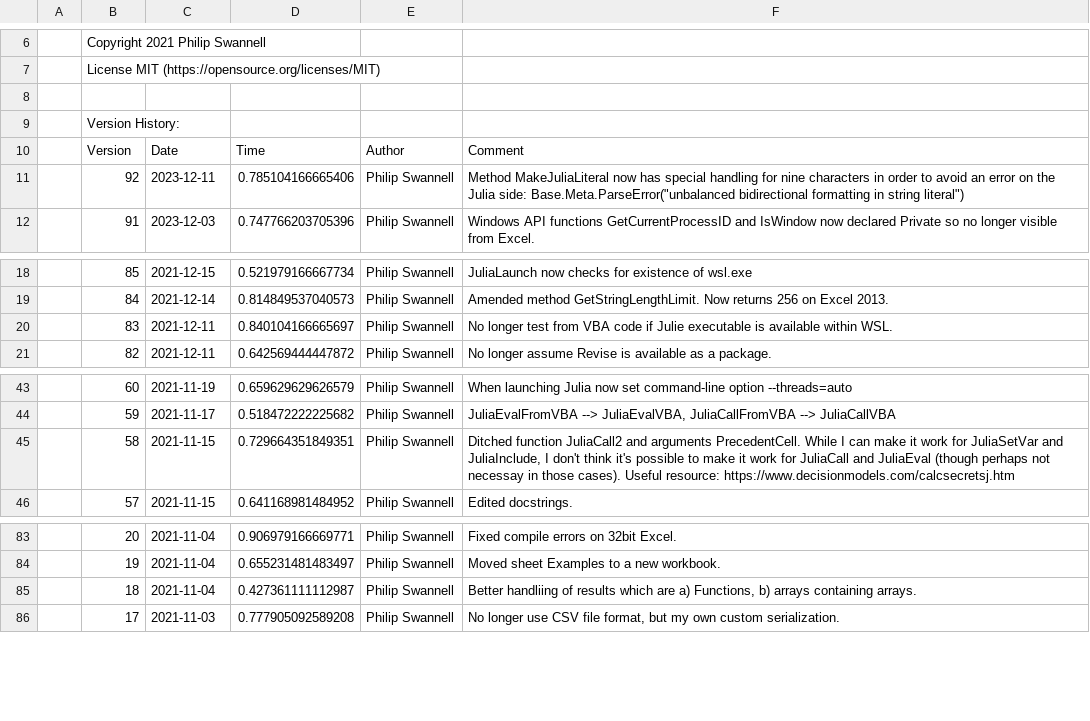
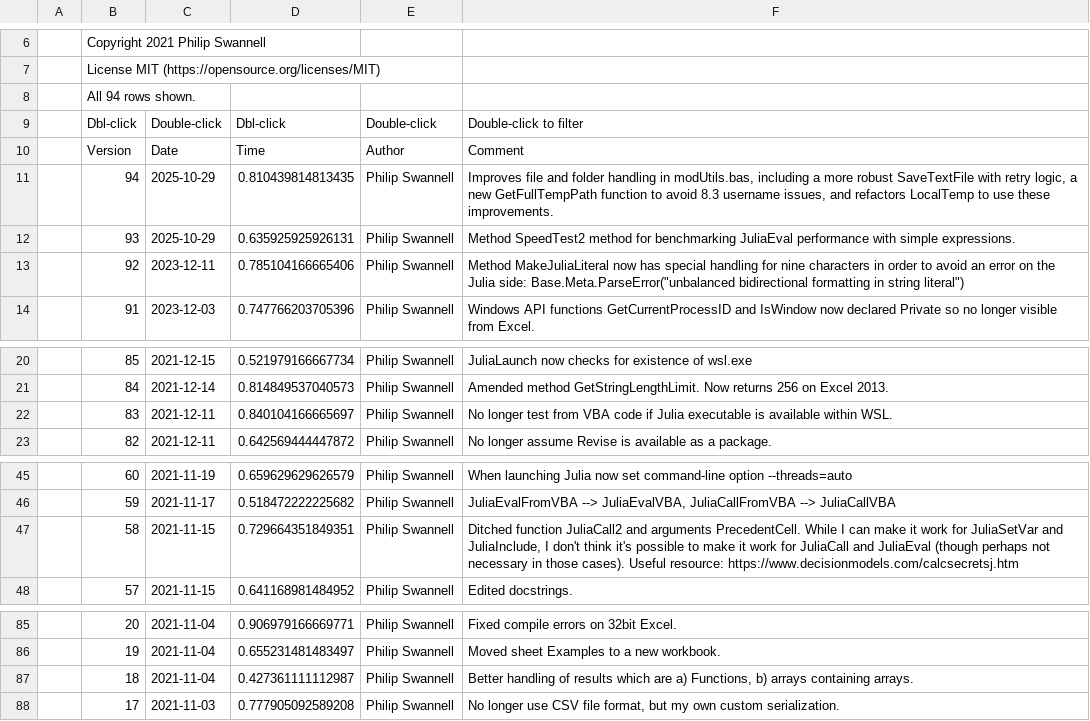
Before and after one commit to PGS62/JuliaExcel.jl, a CSV file: vba/JuliaExcel.xlam/Values/Audit.csv, drawn as a sheet; only a part is shown, gaps mark what is left out.

Commit message:
Improve file and folder handling in modUtils.bas
Refactored SaveTextFile to include retry logic for robustness, added GetFullTempPath to reliably resolve the temp directory without 8.3 username issues, and updated LocalTemp to use these improvements. Also optimized FolderExists and NumDimensions, added a PreciseSleep helper, and introduced SpeedTest2 for JuliaEval benchmarking. Minor corrections and updates to documentation and comments.

```diff
--- a/vba/JuliaExcel.xlam/Values/Audit.csv
+++ b/vba/JuliaExcel.xlam/Values/Audit.csv
@@ -7,5 +7,7 @@
 ,"License MIT (https://opensource.org/licenses/MIT)",,,,
-,,,,,
-,"Version History:",,,,
+,"All 94 rows shown.",,,,
+,"Dbl-click","Double-click","Dbl-click","Double-click","Double-click to filter"
 ,"Version","Date","Time","Author","Comment"
+,94,2025-10-29,0.810439814813435,"Philip Swannell","Improves file and folder handling in modUtils.bas, including a more robust SaveTextFile with retry logic, a new GetFullTempPath function to avoid 8.3 username issues, and refactors LocalTemp to use these improvements."
+,93,2025-10-29,0.635925925926131,"Philip Swannell","Method SpeedTest2 method for benchmarking JuliaEval performance with simple expressions. "
 ,92,2023-12-11,0.785104166665406,"Philip Swannell","Method MakeJuliaLiteral now has special handling for nine characters in order to avoid an error on the Julia side: Base.Meta.ParseError(""unbalanced bidirectional formatting in string literal"")"
@@ -19,3 +21,3 @@
 ,84,2021-12-14,0.814849537040573,"Philip Swannell","Amended method GetStringLengthLimit. Now returns 256 on Excel 2013."
-,83,2021-12-11,0.840104166665697,"Philip Swannell","No longer test from VBA code if Julie executable is available within WSL."
+,83,2021-12-11,0.840104166665697,"Philip Swannell","No longer test from VBA code if Julia executable is available within WSL."
 ,82,2021-12-11,0.642569444447872,"Philip Swannell","No longer assume Revise is available as a package."
@@ -44,3 +46,3 @@
 ,59,2021-11-17,0.518472222225682,"Philip Swannell","JuliaEvalFromVBA --> JuliaEvalVBA, JuliaCallFromVBA --> JuliaCallVBA"
-,58,2021-11-15,0.729664351849351,"Philip Swannell","Ditched function JuliaCall2 and arguments PrecedentCell. While I can make it work for JuliaSetVar and JuliaInclude, I don't think it's possible to make it work for JuliaCall and JuliaEval (though perhaps not necessay in those cases). Useful resource: https://www.decisionmodels.com/calcsecretsj.htm"
+,58,2021-11-15,0.729664351849351,"Philip Swannell","Ditched function JuliaCall2 and arguments PrecedentCell. While I can make it work for JuliaSetVar and JuliaInclude, I don't think it's possible to make it work for JuliaCall and JuliaEval (though perhaps not necessary in those cases). Useful resource: https://www.decisionmodels.com/calcsecretsj.htm"
 ,57,2021-11-15,0.641168981484952,"Philip Swannell","Edited docstrings."
@@ -84,3 +86,3 @@
 ,19,2021-11-04,0.655231481483497,"Philip Swannell","Moved sheet Examples to a new workbook."
-,18,2021-11-04,0.427361111112987,"Philip Swannell","Better handliing of results which are a) Functions, b) arrays containing arrays."
+,18,2021-11-04,0.427361111112987,"Philip Swannell","Better handling of results which are a) Functions, b) arrays containing arrays."
 ,17,2021-11-03,0.777905092589208,"Philip Swannell","No longer use CSV file format, but my own custom serialization."
```
Also changed, not shown: 4 other files.
